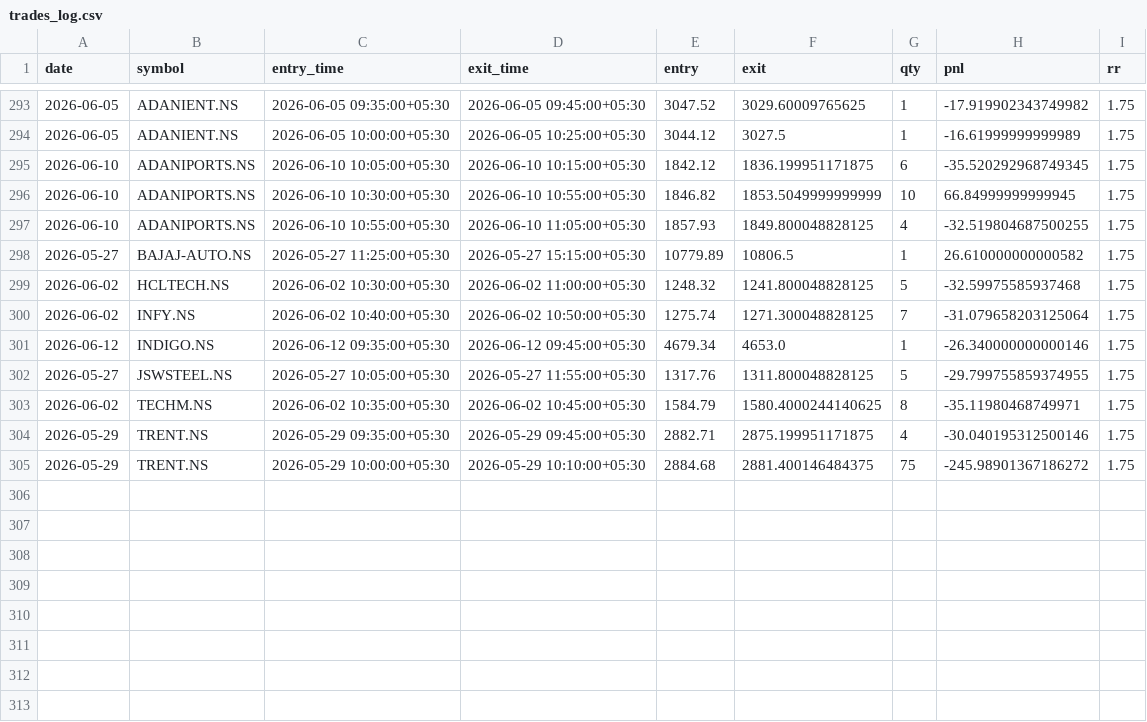
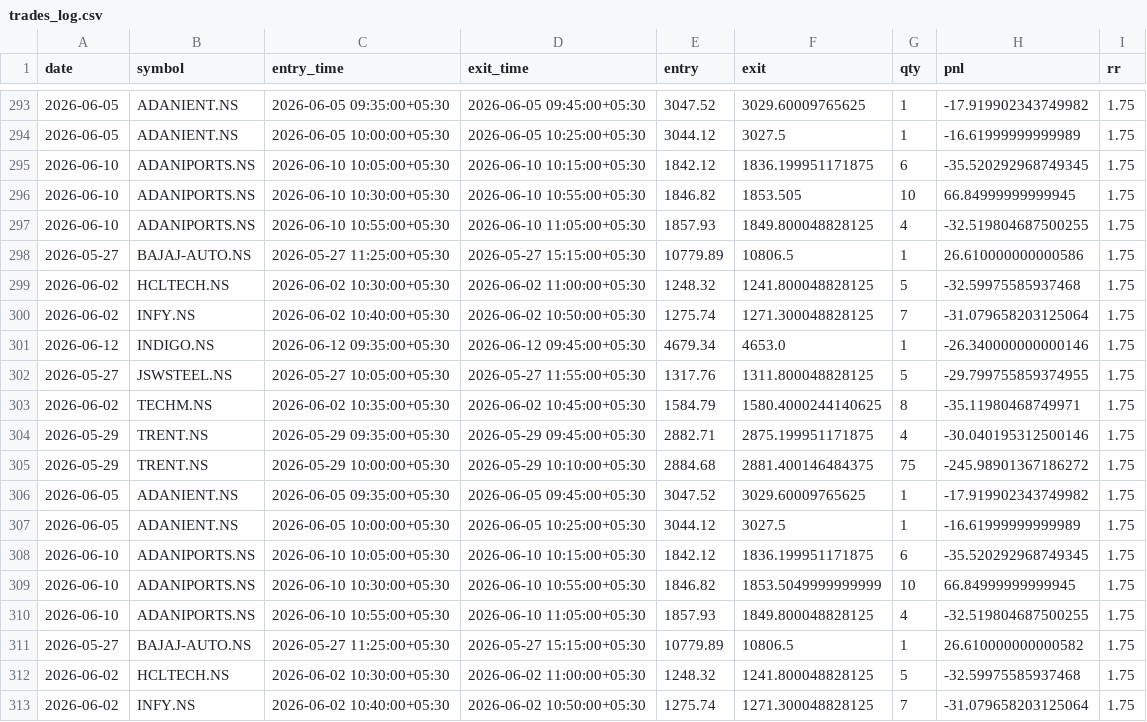
Before and after one commit to ajaywilson/Intraday_trading_recommender, a CSV file: trades_log.csv, drawn as a sheet; only a part is shown, gaps mark what is left out; the shorter side is filled out with more unchanged rows.

Commit message:
Update trades log

```diff
--- a/trades_log.csv
+++ b/trades_log.csv
@@ -295,2 +295,15 @@ date,symbol,entry_time,exit_time,entry,exit,qty,pnl,rr
 2026-06-10,ADANIPORTS.NS,2026-06-10 10:05:00+05:30,2026-06-10 10:15:00+05:30,1842.12,1836.199951171875,6,-35.520292968749345,1.75
+2026-06-10,ADANIPORTS.NS,2026-06-10 10:30:00+05:30,2026-06-10 10:55:00+05:30,1846.82,1853.505,10,66.84999999999945,1.75
+2026-06-10,ADANIPORTS.NS,2026-06-10 10:55:00+05:30,2026-06-10 11:05:00+05:30,1857.93,1849.800048828125,4,-32.519804687500255,1.75
+2026-05-27,BAJAJ-AUTO.NS,2026-05-27 11:25:00+05:30,2026-05-27 15:15:00+05:30,10779.89,10806.5,1,26.610000000000586,1.75
+2026-06-02,HCLTECH.NS,2026-06-02 10:30:00+05:30,2026-06-02 11:00:00+05:30,1248.32,1241.800048828125,5,-32.59975585937468,1.75
+2026-06-02,INFY.NS,2026-06-02 10:40:00+05:30,2026-06-02 10:50:00+05:30,1275.74,1271.300048828125,7,-31.079658203125064,1.75
+2026-06-12,INDIGO.NS,2026-06-12 09:35:00+05:30,2026-06-12 09:45:00+05:30,4679.34,4653.0,1,-26.340000000000146,1.75
+2026-05-27,JSWSTEEL.NS,2026-05-27 10:05:00+05:30,2026-05-27 11:55:00+05:30,1317.76,1311.800048828125,5,-29.799755859374955,1.75
+2026-06-02,TECHM.NS,2026-06-02 10:35:00+05:30,2026-06-02 10:45:00+05:30,1584.79,1580.4000244140625,8,-35.11980468749971,1.75
+2026-05-29,TRENT.NS,2026-05-29 09:35:00+05:30,2026-05-29 09:45:00+05:30,2882.71,2875.199951171875,4,-30.040195312500146,1.75
+2026-05-29,TRENT.NS,2026-05-29 10:00:00+05:30,2026-05-29 10:10:00+05:30,2884.68,2881.400146484375,75,-245.98901367186272,1.75
+2026-06-05,ADANIENT.NS,2026-06-05 09:35:00+05:30,2026-06-05 09:45:00+05:30,3047.52,3029.60009765625,1,-17.919902343749982,1.75
+2026-06-05,ADANIENT.NS,2026-06-05 10:00:00+05:30,2026-06-05 10:25:00+05:30,3044.12,3027.5,1,-16.61999999999989,1.75
+2026-06-10,ADANIPORTS.NS,2026-06-10 10:05:00+05:30,2026-06-10 10:15:00+05:30,1842.12,1836.199951171875,6,-35.520292968749345,1.75
 2026-06-10,ADANIPORTS.NS,2026-06-10 10:30:00+05:30,2026-06-10 10:55:00+05:30,1846.82,1853.5049999999999,10,66.84999999999945,1.75
```
